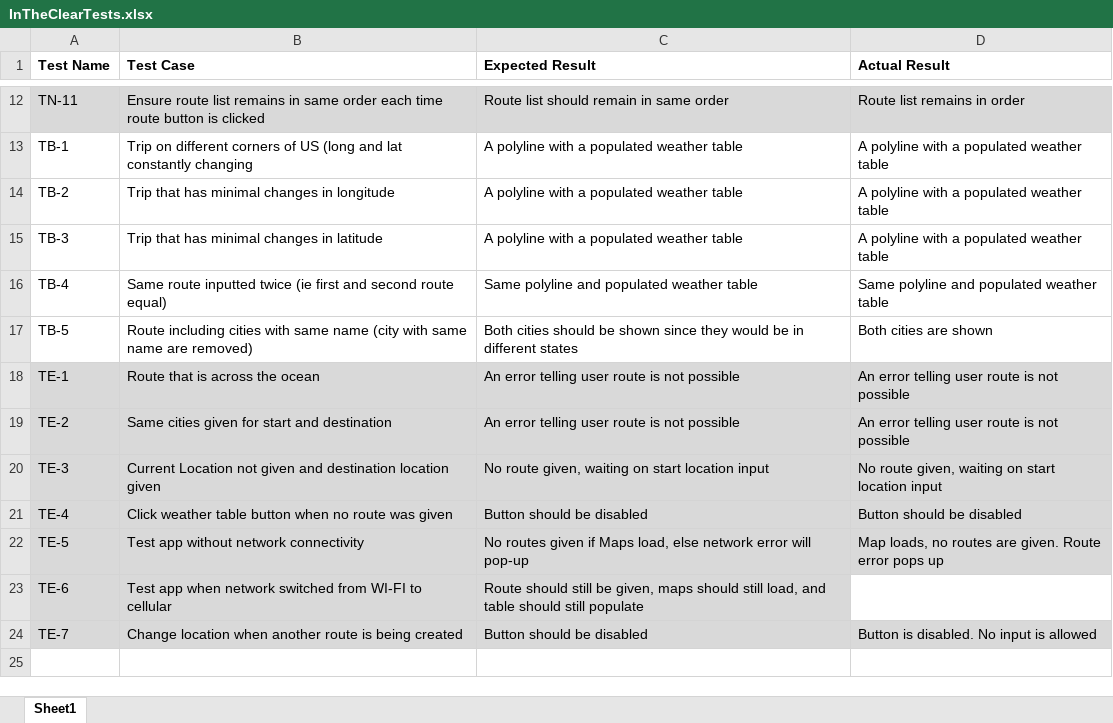
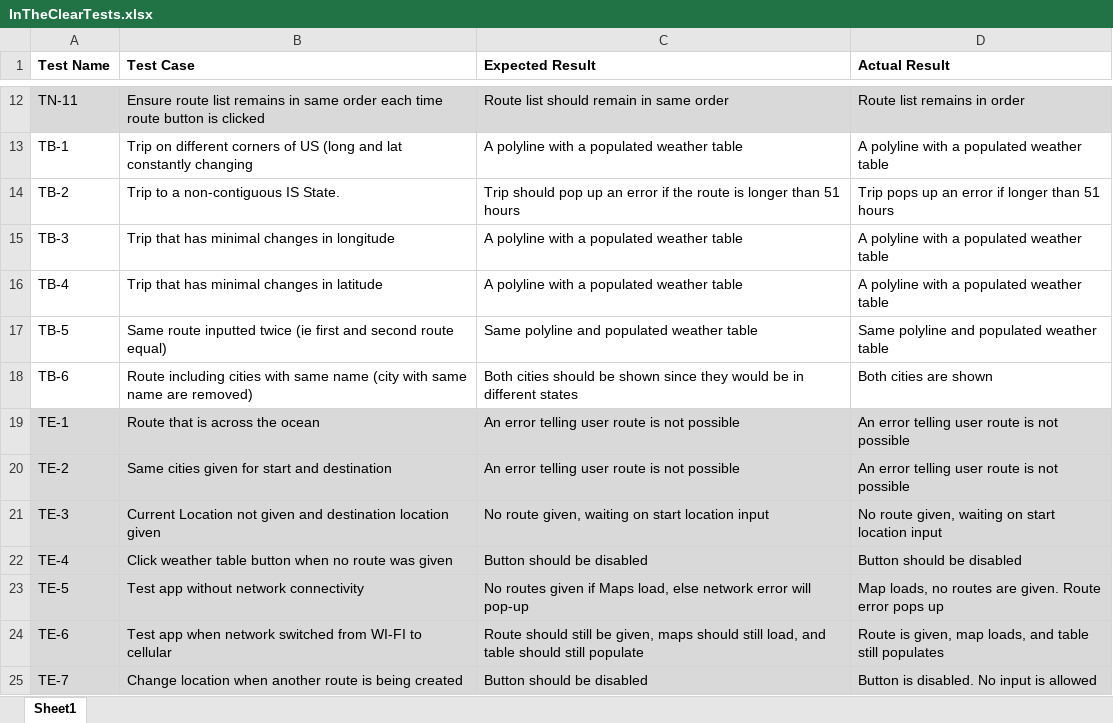
Before and after one commit to joshsauder/In-The-Clear, an Excel workbook: InTheClearTests.xlsx, sheet Sheet1, drawn as a sheet; only a part is shown, gaps mark what is left out; values as stored, in another font and other column widths than the file's, no borders; addresses are those after the commit; the diff names each change by its address in the sheet, - before the commit and + after, or states it on an @@ line.

Commit message:
added test case and tested untested case

```diff
--- a/InTheClearTests.xlsx (sheet Sheet1)
+++ b/InTheClearTests.xlsx (sheet Sheet1)
-B14 (Test Case): Trip that has minimal changes in longitude
+B14 (Test Case): Trip to a non-contiguous IS State.
-C14 (Expected Result): A polyline with a populated weather table
+C14 (Expected Result): Trip should pop up an error if the route is longer than 51 hours
-D14 (Actual Result): A polyline with a populated weather table
+D14 (Actual Result): Trip pops up an error if longer than 51 hours
-B15 (Test Case): Trip that has minimal changes in latitude
+B15 (Test Case): Trip that has minimal changes in longitude
-B16 (Test Case): Same route inputted twice (ie first and second route equal)
+B16 (Test Case): Trip that has minimal changes in latitude
-C16 (Expected Result): Same polyline and populated weather table
+C16 (Expected Result): A polyline with a populated weather table
-D16 (Actual Result): Same polyline and populated weather table
+D16 (Actual Result): A polyline with a populated weather table
-B17 (Test Case): Route including cities with same name (city with same name are removed)
+B17 (Test Case): Same route inputted twice (ie first and second route equal)
-C17 (Expected Result): Both cities should be shown since they would be in different states
+C17 (Expected Result): Same polyline and populated weather table
-D17 (Actual Result): Both cities are shown
+D17 (Actual Result): Same polyline and populated weather table
+row 18: TB-6 | Route including cities with same name (city with same name are removed) | Both cities should be shown since they would be in different states | Both cities are shown
-D24 (Actual Result): (empty)
+D24 (Actual Result): Route is given, map loads, and table still populates
-D24 fill: none
+D24 fill: #D9D9D9
```
Also changed, not shown: 1 other file.
